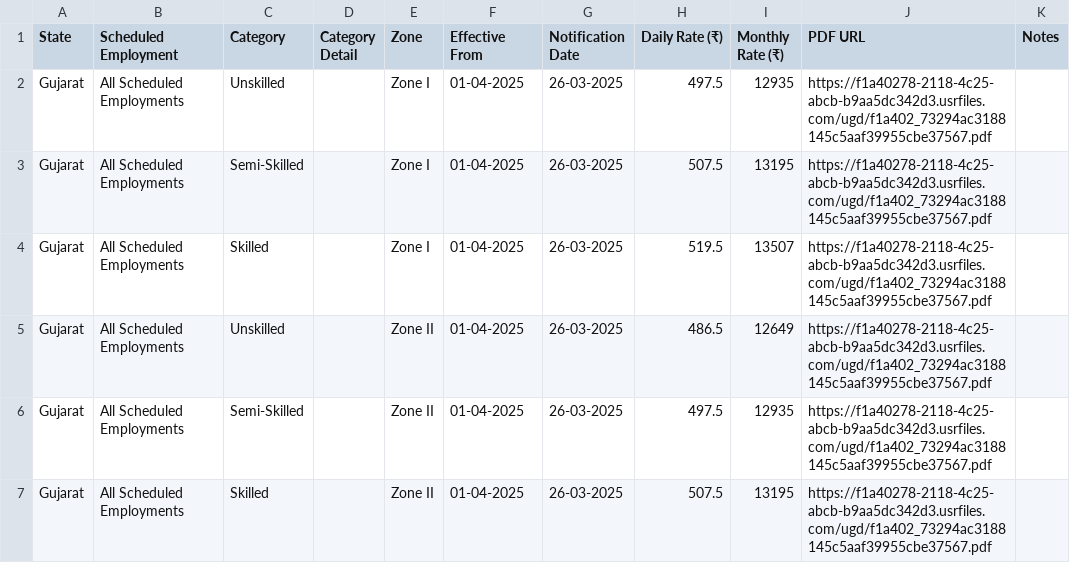
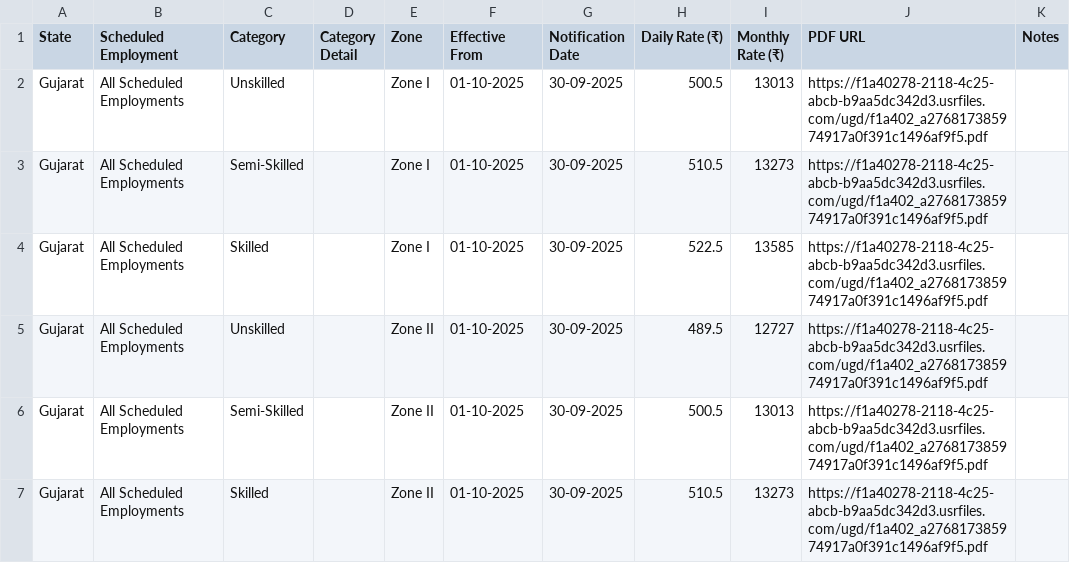
Before and after one commit to peopleandlaws/minimum-wages-india, a CSV file: wages_gujarat.csv, drawn as a sheet.

```diff
--- a/wages_gujarat.csv
+++ b/wages_gujarat.csv
@@ -1,7 +1,7 @@
 State,Scheduled Employment,Category,Category Detail,Zone,Effective From,Notification Date,Daily Rate (₹),Monthly Rate (₹),PDF URL,Notes
-Gujarat,All Scheduled Employments,Unskilled,,Zone I,01-04-2025,26-03-2025,497.5,12935,https://f1a40278-2118-4c25-abcb-b9aa5dc342d3.usrfiles.com/ugd/f1a402_73294ac3188145c5aaf39955cbe37567.pdf,
-Gujarat,All Scheduled Employments,Semi-Skilled,,Zone I,01-04-2025,26-03-2025,507.5,13195,https://f1a40278-2118-4c25-abcb-b9aa5dc342d3.usrfiles.com/ugd/f1a402_73294ac3188145c5aaf39955cbe37567.pdf,
-Gujarat,All Scheduled Employments,Skilled,,Zone I,01-04-2025,26-03-2025,519.5,13507,https://f1a40278-2118-4c25-abcb-b9aa5dc342d3.usrfiles.com/ugd/f1a402_73294ac3188145c5aaf39955cbe37567.pdf,
-Gujarat,All Scheduled Employments,Unskilled,,Zone II,01-04-2025,26-03-2025,486.5,12649,https://f1a40278-2118-4c25-abcb-b9aa5dc342d3.usrfiles.com/ugd/f1a402_73294ac3188145c5aaf39955cbe37567.pdf,
-Gujarat,All Scheduled Employments,Semi-Skilled,,Zone II,01-04-2025,26-03-2025,497.5,12935,https://f1a40278-2118-4c25-abcb-b9aa5dc342d3.usrfiles.com/ugd/f1a402_73294ac3188145c5aaf39955cbe37567.pdf,
-Gujarat,All Scheduled Employments,Skilled,,Zone II,01-04-2025,26-03-2025,507.5,13195,https://f1a40278-2118-4c25-abcb-b9aa5dc342d3.usrfiles.com/ugd/f1a402_73294ac3188145c5aaf39955cbe37567.pdf,
+Gujarat,All Scheduled Employments,Unskilled,,Zone I,01-10-2025,30-09-2025,500.5,13013,https://f1a40278-2118-4c25-abcb-b9aa5dc342d3.usrfiles.com/ugd/f1a402_a276817385974917a0f391c1496af9f5.pdf,
+Gujarat,All Scheduled Employments,Semi-Skilled,,Zone I,01-10-2025,30-09-2025,510.5,13273,https://f1a40278-2118-4c25-abcb-b9aa5dc342d3.usrfiles.com/ugd/f1a402_a276817385974917a0f391c1496af9f5.pdf,
+Gujarat,All Scheduled Employments,Skilled,,Zone I,01-10-2025,30-09-2025,522.5,13585,https://f1a40278-2118-4c25-abcb-b9aa5dc342d3.usrfiles.com/ugd/f1a402_a276817385974917a0f391c1496af9f5.pdf,
+Gujarat,All Scheduled Employments,Unskilled,,Zone II,01-10-2025,30-09-2025,489.5,12727,https://f1a40278-2118-4c25-abcb-b9aa5dc342d3.usrfiles.com/ugd/f1a402_a276817385974917a0f391c1496af9f5.pdf,
+Gujarat,All Scheduled Employments,Semi-Skilled,,Zone II,01-10-2025,30-09-2025,500.5,13013,https://f1a40278-2118-4c25-abcb-b9aa5dc342d3.usrfiles.com/ugd/f1a402_a276817385974917a0f391c1496af9f5.pdf,
+Gujarat,All Scheduled Employments,Skilled,,Zone II,01-10-2025,30-09-2025,510.5,13273,https://f1a40278-2118-4c25-abcb-b9aa5dc342d3.usrfiles.com/ugd/f1a402_a276817385974917a0f391c1496af9f5.pdf,
```
Also changed, not shown: wages_bihar.csv, wages_madhya-pradesh.csv, 1 other file.
